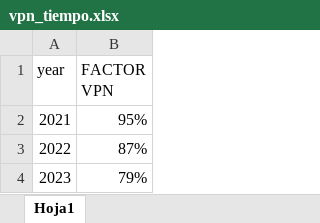
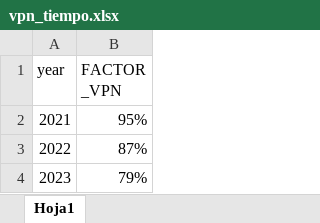
Before and after one commit to jorgemedina87/Emision_co2, an Excel workbook: bd/vpn_tiempo.xlsx, sheet Hoja1, drawn as a sheet; only a part is shown; values as stored, in another font and other column widths than the file's, no borders; the diff names each change by its address in the sheet, - before the commit and + after, or states it on an @@ line.

Commit message:
Add files via upload

```diff
--- a/bd/vpn_tiempo.xlsx (sheet Hoja1)
+++ b/bd/vpn_tiempo.xlsx (sheet Hoja1)
-B1: FACTOR VPN
+B1: FACTOR _VPN
```
